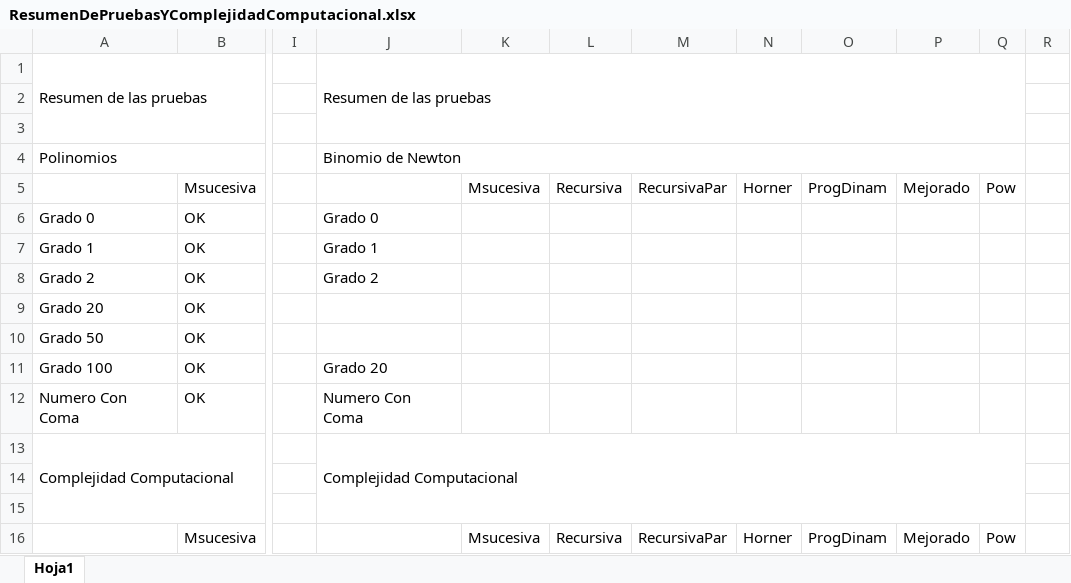
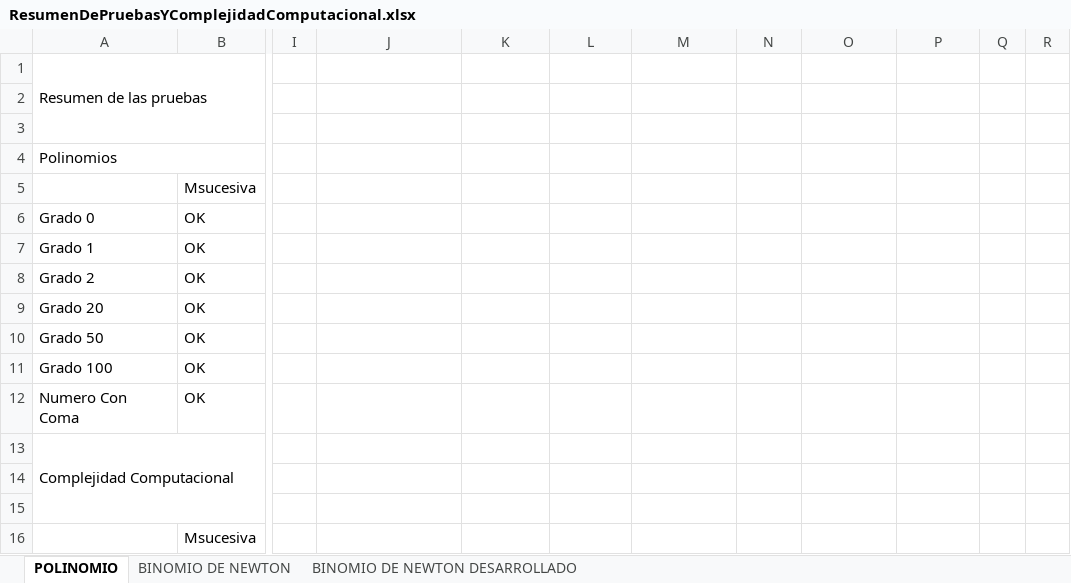
Before and after one commit to ParaTPSemanales/PruebasParaElTP2, an Excel workbook: ResumenDePruebasYComplejidadComputacional.xlsx, sheet POLINOMIO, drawn as a sheet; only a part is shown, gaps mark what is left out; values as stored, in another font and other column widths than the file's, no cell formats; charts and pictures not drawn; the diff covers the shown part only; the diff names each change by its address in the sheet, - before the commit and + after, or states it on an @@ line.

Commit message:
Se agrega Desarrollo de Binomio para Msucesivas

```diff
--- a/ResumenDePruebasYComplejidadComputacional.xlsx (sheet POLINOMIO)
+++ b/ResumenDePruebasYComplejidadComputacional.xlsx (sheet POLINOMIO)
-sheet tab: Hoja1
+sheet tab: POLINOMIO
+sheet tab: BINOMIO DE NEWTON
+sheet tab: BINOMIO DE NEWTON DESARROLLADO
-J1: Resumen de las pruebas
+J1: (empty)
-J1:Q3 merged
-J4: Binomio de Newton
+J4: (empty)
-J4:Q4 merged
-K5: Msucesiva
+K5: (empty)
-L5: Recursiva
+L5: (empty)
-M5: RecursivaPar
+M5: (empty)
-N5: Horner
+N5: (empty)
-O5: ProgDinam
+O5: (empty)
-P5: Mejorado
+P5: (empty)
-Q5: Pow
+Q5: (empty)
-J6: Grado 0
+J6: (empty)
-J7: Grado 1
+J7: (empty)
-J8: Grado 2
+J8: (empty)
-J11: Grado 20
+J11: (empty)
-J12: Numero Con Coma
+J12: (empty)
-J13: Complejidad Computacional
+J13: (empty)
-J13:Q15 merged
-K16: Msucesiva
+K16: (empty)
-L16: Recursiva
+L16: (empty)
-M16: RecursivaPar
+M16: (empty)
-N16: Horner
+N16: (empty)
-O16: ProgDinam
+O16: (empty)
-P16: Mejorado
+P16: (empty)
-Q16: Pow
+Q16: (empty)
```
Also changed, not shown: 40 edited cells elsewhere in this sheet, cell formats, charts or pictures, 4 other files.
